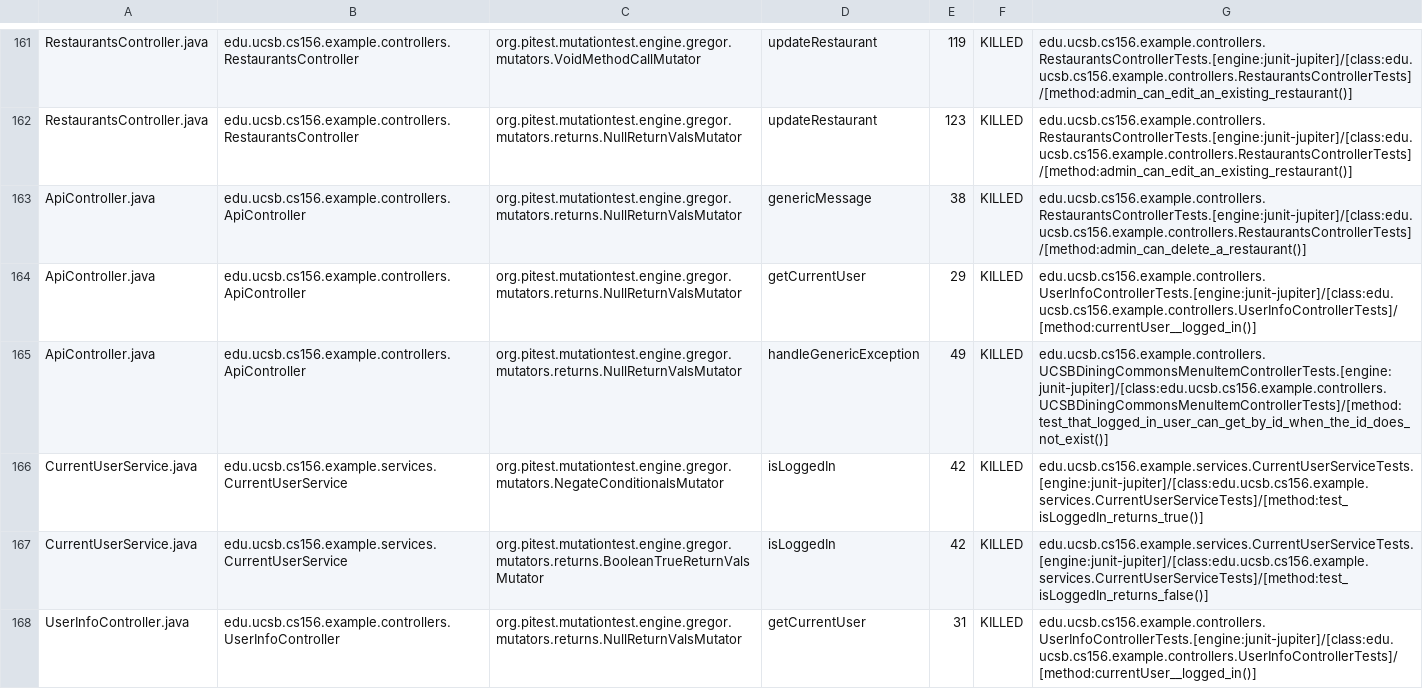
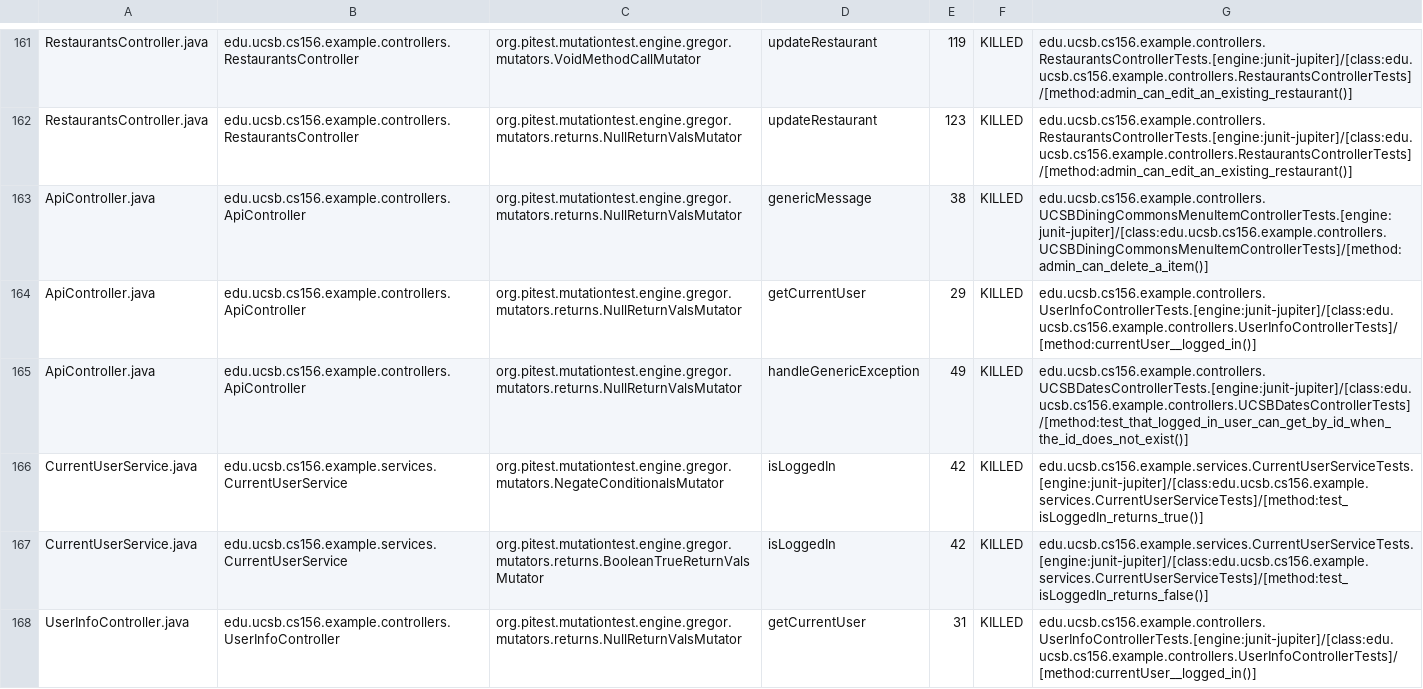
Before and after one commit to ucsb-cs156-f24/team02-f24-07, a CSV file: prs/116/pitest/mutations.csv, drawn as a sheet; only a part is shown, gaps mark what is left out.

Commit message:
Deploying to gh-pages from @ ucsb-cs156-f24/team02-f24-07@3e4a71e505e089d381d887082a697392d3490766 🚀

```diff
--- a/prs/116/pitest/mutations.csv
+++ b/prs/116/pitest/mutations.csv
@@ -162,5 +162,5 @@ RestaurantsController.java,edu.ucsb.cs156.example.controllers.RestaurantsControl
 RestaurantsController.java,edu.ucsb.cs156.example.controllers.RestaurantsController,org.pitest.mutationtest.engine.gregor.mutators.returns.NullReturnValsMutator,updateRestaurant,123,KILLED,edu.ucsb.cs156.example.controllers.RestaurantsControllerTests.[engine:junit-jupiter]/[class:edu.ucsb.cs156.example.controllers.RestaurantsControllerTests]/[method:admin_can_edit_an_existing_restaurant()]
-ApiController.java,edu.ucsb.cs156.example.controllers.ApiController,org.pitest.mutationtest.engine.gregor.mutators.returns.NullReturnValsMutator,genericMessage,38,KILLED,edu.ucsb.cs156.example.controllers.RestaurantsControllerTests.[engine:junit-jupiter]/[class:edu.ucsb.cs156.example.controllers.RestaurantsControllerTests]/[method:admin_can_delete_a_restaurant()]
+ApiController.java,edu.ucsb.cs156.example.controllers.ApiController,org.pitest.mutationtest.engine.gregor.mutators.returns.NullReturnValsMutator,genericMessage,38,KILLED,edu.ucsb.cs156.example.controllers.UCSBDiningCommonsMenuItemControllerTests.[engine:junit-jupiter]/[class:edu.ucsb.cs156.example.controllers.UCSBDiningCommonsMenuItemControllerTests]/[method:admin_can_delete_a_item()]
 ApiController.java,edu.ucsb.cs156.example.controllers.ApiController,org.pitest.mutationtest.engine.gregor.mutators.returns.NullReturnValsMutator,getCurrentUser,29,KILLED,edu.ucsb.cs156.example.controllers.UserInfoControllerTests.[engine:junit-jupiter]/[class:edu.ucsb.cs156.example.controllers.UserInfoControllerTests]/[method:currentUser__logged_in()]
-ApiController.java,edu.ucsb.cs156.example.controllers.ApiController,org.pitest.mutationtest.engine.gregor.mutators.returns.NullReturnValsMutator,handleGenericException,49,KILLED,edu.ucsb.cs156.example.controllers.UCSBDiningCommonsMenuItemControllerTests.[engine:junit-jupiter]/[class:edu.ucsb.cs156.example.controllers.UCSBDiningCommonsMenuItemControllerTests]/[method:test_that_logged_in_user_can_get_by_id_when_the_id_does_not_exist()]
+ApiController.java,edu.ucsb.cs156.example.controllers.ApiController,org.pitest.mutationtest.engine.gregor.mutators.returns.NullReturnValsMutator,handleGenericException,49,KILLED,edu.ucsb.cs156.example.controllers.UCSBDatesControllerTests.[engine:junit-jupiter]/[class:edu.ucsb.cs156.example.controllers.UCSBDatesControllerTests]/[method:test_that_logged_in_user_can_get_by_id_when_the_id_does_not_exist()]
 CurrentUserService.java,edu.ucsb.cs156.example.services.CurrentUserService,org.pitest.mutationtest.engine.gregor.mutators.NegateConditionalsMutator,isLoggedIn,42,KILLED,edu.ucsb.cs156.example.services.CurrentUserServiceTests.[engine:junit-jupiter]/[class:edu.ucsb.cs156.example.services.CurrentUserServiceTests]/[method:test_isLoggedIn_returns_true()]
```
Also changed, not shown: 17 other files.
